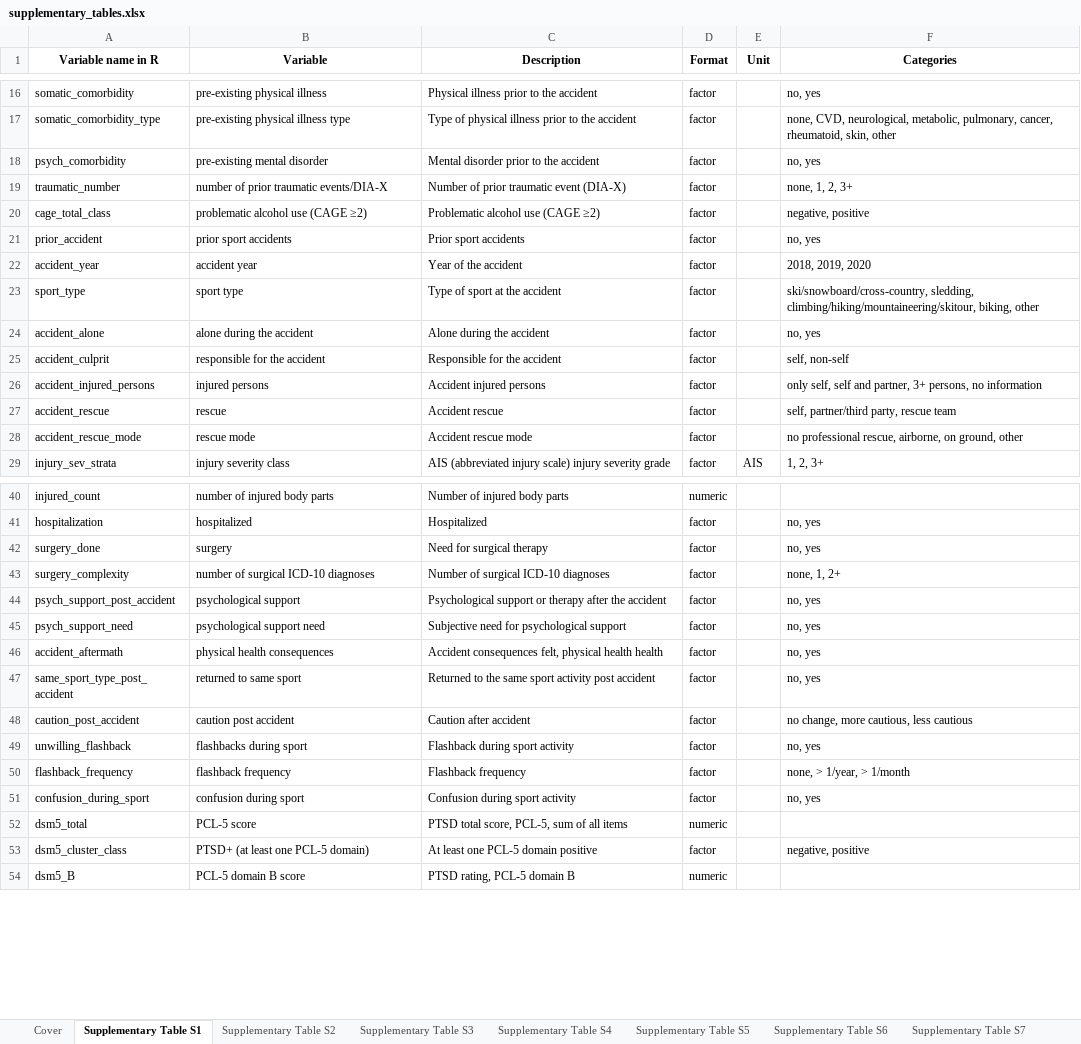
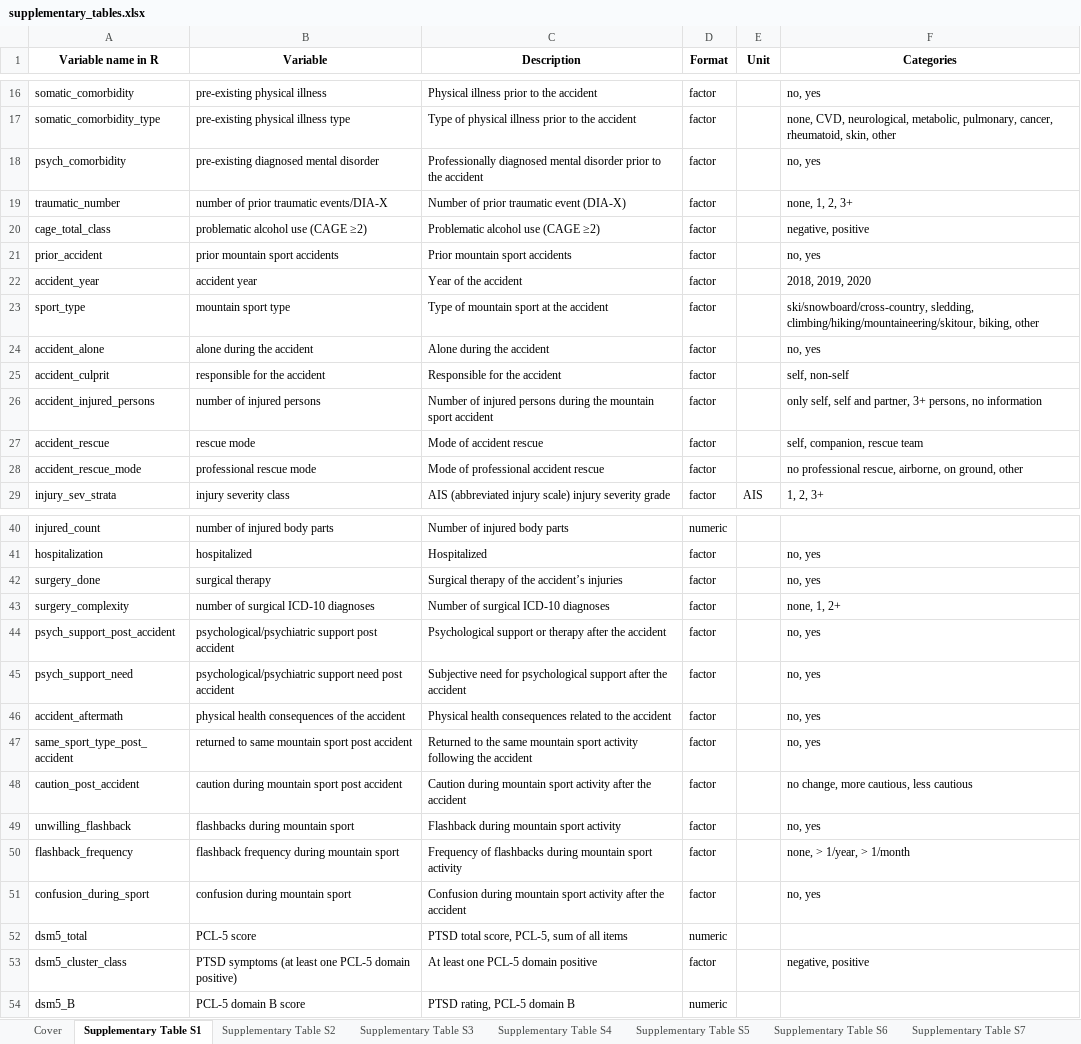
Before and after one commit to PiotrTymoszuk/mental_accident, an Excel workbook: paper/supplementary_tables.xlsx, sheet Supplementary Table S1, drawn as a sheet; only a part is shown, gaps mark what is left out; values as stored, in another font and other column widths than the file's, no borders; the diff covers the shown part only; the diff names each change by its address in the sheet, - before the commit and + after, or states it on an @@ line.

```diff
--- a/paper/supplementary_tables.xlsx (sheet Supplementary Table S1)
+++ b/paper/supplementary_tables.xlsx (sheet Supplementary Table S1)
-B18 (Variable): pre-existing mental disorder
+B18 (Variable): pre-existing diagnosed mental disorder
-C18 (Description): Mental disorder prior…
+C18 (Description): Professionally diagnosed mental disorder prior…
-B21 (Variable): prior sport accidents
+B21 (Variable): prior mountain sport accidents
-C21 (Description): Prior sport accidents
+C21 (Description): Prior mountain sport accidents
-B23 (Variable): sport type
+B23 (Variable): mountain sport type
-C23 (Description): Type of sport at the accident
+C23 (Description): Type of mountain sport at the accident
-B26 (Variable): injured persons
+B26 (Variable): number of injured persons
-C26 (Description): Accident injured persons
+C26 (Description): Number of injured persons during the mountain sport accident
-B27 (Variable): rescue
+B27 (Variable): rescue mode
-C27 (Description): Accident rescue
+C27 (Description): Mode of accident rescue
-F27 (Categories): self, partner/third party, rescue team
+F27 (Categories): self, companion, rescue team
-B28 (Variable): rescue mode
+B28 (Variable): professional rescue mode
-C28 (Description): Accident rescue mode
+C28 (Description): Mode of professional accident rescue
-B42 (Variable): surgery
+B42 (Variable): surgical therapy
-C42 (Description): Need for surgical therapy
+C42 (Description): Surgical therapy of the accident’s injuries
-B44 (Variable): psychological support
+B44 (Variable): psychological/psychiatric support post accident
-B45 (Variable): psychological support need
+B45 (Variable): psychological/psychiatric support need post accident
-C45 (Description): …psychological support
+C45 (Description): …psychological support after the accident
-B46 (Variable): physical health consequences
+B46 (Variable): physical health consequences of the accident
-C46 (Description): Accident consequences felt, physical health health
+C46 (Description): Physical health consequences related to the accident
-B47 (Variable): returned to same sport
+B47 (Variable): returned to same mountain sport post accident
-C47 (Description): …the same sport activity post accident
+C47 (Description): …the same mountain sport activity following the accident
-B48 (Variable): caution post accident
+B48 (Variable): caution during mountain sport post accident
-C48 (Description): Caution after accident
+C48 (Description): Caution during mountain sport activity after the accident
-B49 (Variable): flashbacks during sport
+B49 (Variable): flashbacks during mountain sport
-C49 (Description): Flashback during sport activity
+C49 (Description): Flashback during mountain sport activity
-B50 (Variable): flashback frequency
+B50 (Variable): flashback frequency during mountain sport
-C50 (Description): Flashback frequency
+C50 (Description): Frequency of flashbacks during mountain sport activity
-B51 (Variable): confusion during sport
+B51 (Variable): confusion during mountain sport
-C51 (Description): Confusion during sport activity
+C51 (Description): Confusion during mountain sport activity after the accident
-B53 (Variable): PTSD+ (at least one PCL-5 domain)
+B53 (Variable): PTSD symptoms (at least one PCL-5 domain positive)
```
Also changed, not shown: 15 edited cells elsewhere in this sheet, sheet Supplementary Table S9, sheet Supplementary Table S12, sheet Supplementary Table S11, sheet Supplementary Table S8, sheet Supplementary Table S10, sheet Supplementary Table S2, 3 more sheets, other sheet tabs, paper/tables.xlsx, 23 other files.
